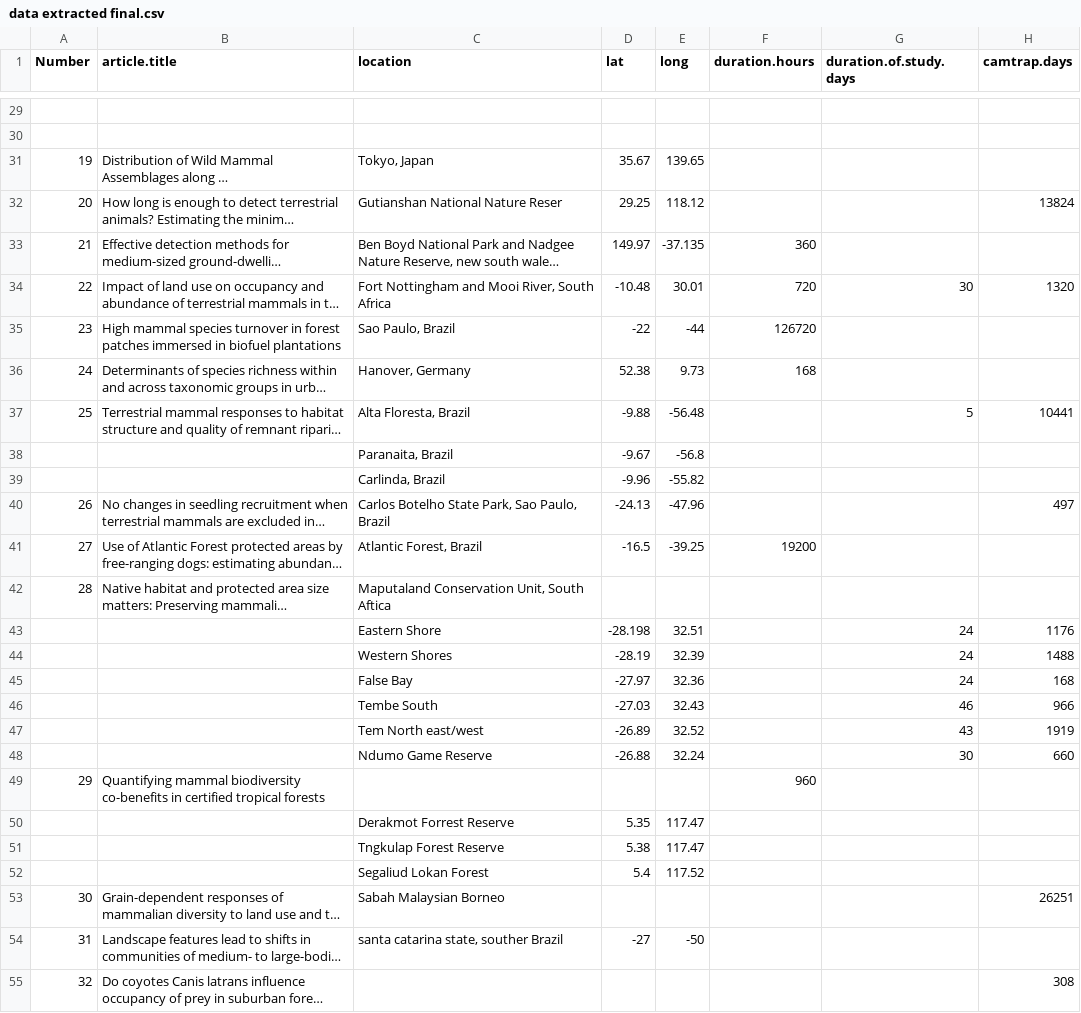
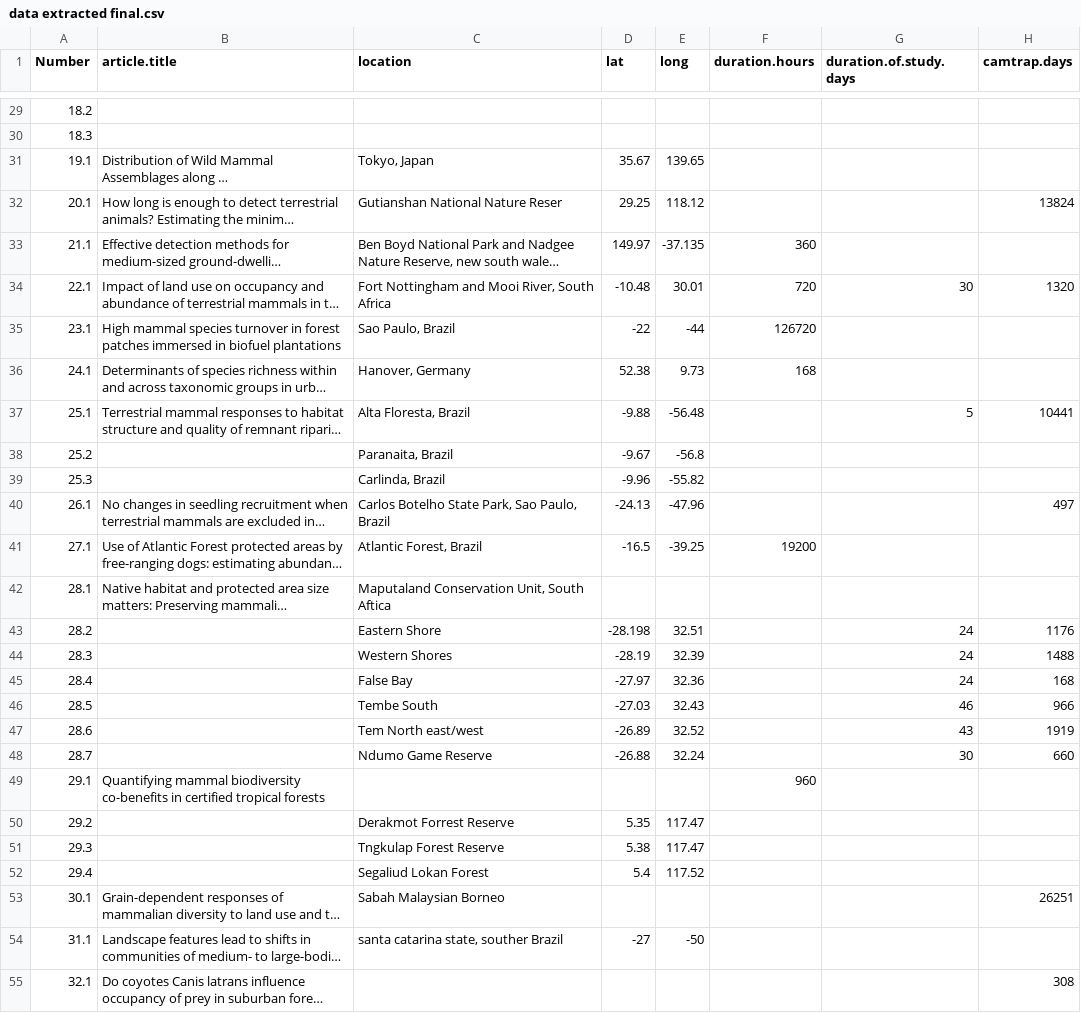
Before and after one commit to nargolg1/Animal-Behaviour-and-Climate-project, a CSV file: CH1/META/data extracted final.csv, drawn as a sheet; only a part is shown, gaps mark what is left out; long unchanged cells end in …; the diff covers the shown part only; the diff names each change by its address in the sheet, - before the commit and + after, or states it on an @@ line.

```diff
--- a/CH1/META/data extracted final.csv
+++ b/CH1/META/data extracted final.csv
-A29 (Number): (empty)
+A29 (Number): 18.2
-A30 (Number): (empty)
+A30 (Number): 18.3
-A31 (Number): 19
+A31 (Number): 19.1
-A32 (Number): 20
+A32 (Number): 20.1
-A33 (Number): 21
+A33 (Number): 21.1
-A34 (Number): 22
+A34 (Number): 22.1
-A35 (Number): 23
+A35 (Number): 23.1
-A36 (Number): 24
+A36 (Number): 24.1
-A37 (Number): 25
+A37 (Number): 25.1
-A38 (Number): (empty)
+A38 (Number): 25.2
-A39 (Number): (empty)
+A39 (Number): 25.3
-A40 (Number): 26
+A40 (Number): 26.1
-A41 (Number): 27
+A41 (Number): 27.1
-A42 (Number): 28
+A42 (Number): 28.1
-A43 (Number): (empty)
+A43 (Number): 28.2
-A44 (Number): (empty)
+A44 (Number): 28.3
-A45 (Number): (empty)
+A45 (Number): 28.4
-A46 (Number): (empty)
+A46 (Number): 28.5
-A47 (Number): (empty)
+A47 (Number): 28.6
-A48 (Number): (empty)
+A48 (Number): 28.7
-A49 (Number): 29
+A49 (Number): 29.1
-A50 (Number): (empty)
+A50 (Number): 29.2
-A51 (Number): (empty)
+A51 (Number): 29.3
-A52 (Number): (empty)
+A52 (Number): 29.4
-A53 (Number): 30
+A53 (Number): 30.1
-A54 (Number): 31
+A54 (Number): 31.1
-A55 (Number): 32
+A55 (Number): 32.1
```
Also changed, not shown: 147 edited cells elsewhere in this file, 1 other file.
